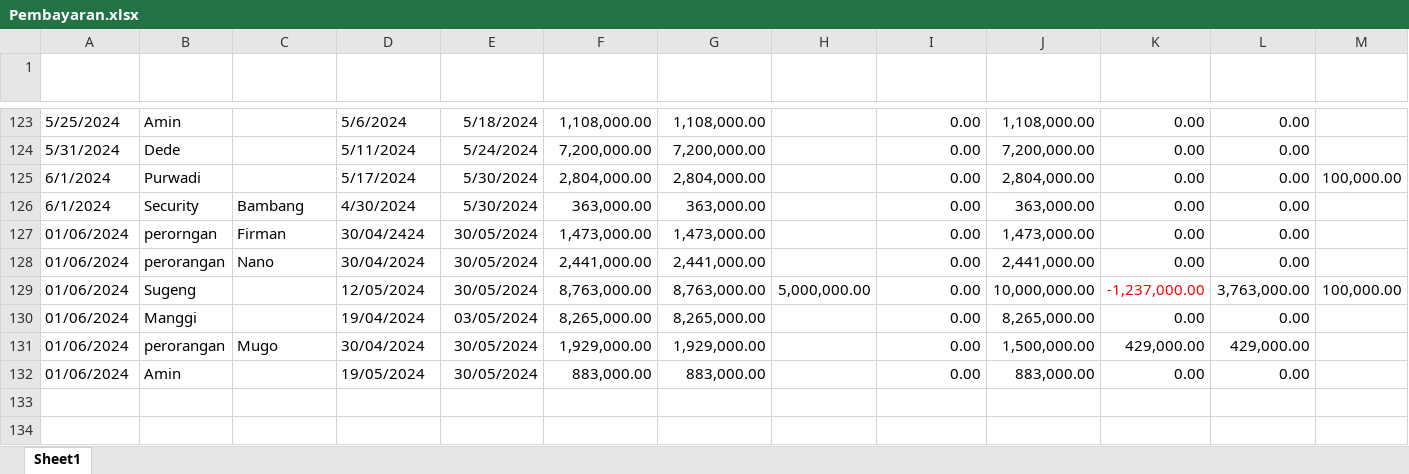
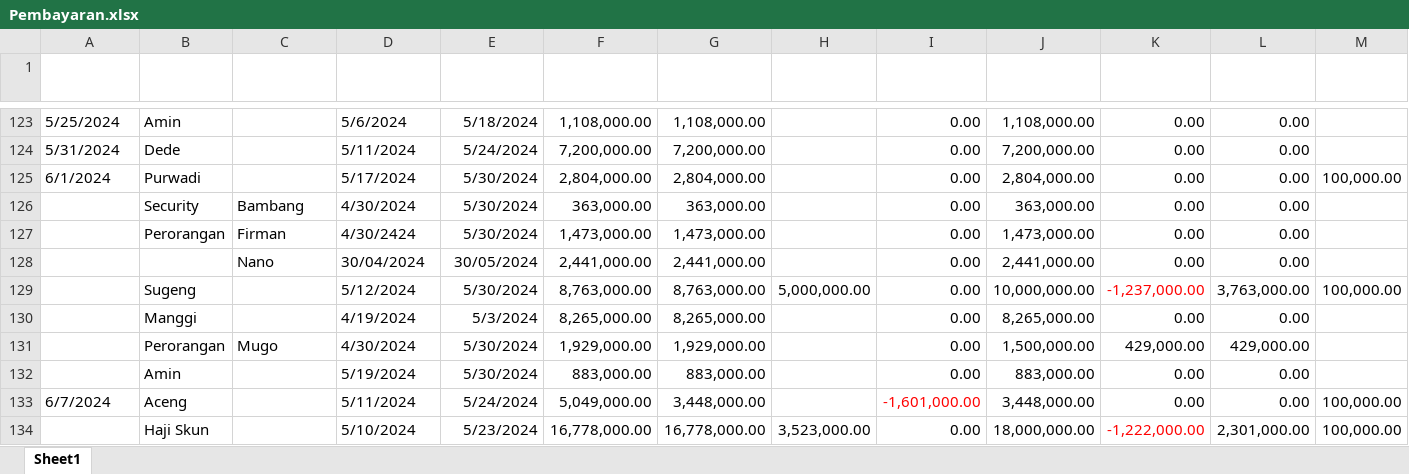
Before and after one commit to Bear39/data-warung, an Excel workbook: pembayaran/Pembayaran.xlsx, sheet Sheet1, drawn as a sheet; only a part is shown, gaps mark what is left out; values as stored, in another font and other column widths than the file's, no borders; table styles not drawn; rows hold the shown columns only; the diff names each change by its address in the sheet, - before the commit and + after, or states it on an @@ line.

Commit message:
update 9 juni -list utang

```diff
--- a/pembayaran/Pembayaran.xlsx (sheet Sheet1)
+++ b/pembayaran/Pembayaran.xlsx (sheet Sheet1)
-A126 (Tanggal Pembayaran): 6/1/2024
+A126 (Tanggal Pembayaran): (empty)
-A127:A132 (Tanggal Pembayaran): 01/06/2024
+A127:A132 (Tanggal Pembayaran): (empty)
-B127 (Nama Mandor): perorngan
+B127 (Nama Mandor): Perorangan
-D127 (Periode Mulai): 30/04/2424
+D127 (Periode Mulai): 4/30/2424
-E127 (Periode Akhir): 30/05/2024
+E127 (Periode Akhir): 5/30/2024
-B128 (Nama Mandor): perorangan
+B128 (Nama Mandor): (empty)
-D129 (Periode Mulai): 12/05/2024
+D129 (Periode Mulai): 5/12/2024
-E129 (Periode Akhir): 30/05/2024
+E129 (Periode Akhir): 5/30/2024
-D130 (Periode Mulai): 19/04/2024
+D130 (Periode Mulai): 4/19/2024
-E130 (Periode Akhir): 03/05/2024
+E130 (Periode Akhir): 5/3/2024
-B131 (Nama Mandor): perorangan
+B131 (Nama Mandor): Perorangan
-D131 (Periode Mulai): 30/04/2024
+D131 (Periode Mulai): 4/30/2024
-E131:E132 (Periode Akhir): 30/05/2024
+E131:E132 (Periode Akhir): 5/30/2024
-D132 (Periode Mulai): 19/05/2024
+D132 (Periode Mulai): 5/19/2024
+row 133: 6/7/2024 | Aceng |  | 5/11/2024 | 5/24/2024 | 5,049,000.00 | 3,448,000.00 |  | -1,601,000.00 | 3,448,000.00 | 0.00 | 0.00 | 100,000.00
+row 134:  | Haji Skun |  | 5/10/2024 | 5/23/2024 | 16,778,000.00 | 16,778,000.00 | 3,523,000.00 | 0.00 | 18,000,000.00 | -1,222,000.00 | 2,301,000.00 | 100,000.00
```
Also changed, not shown: 17 other files.
